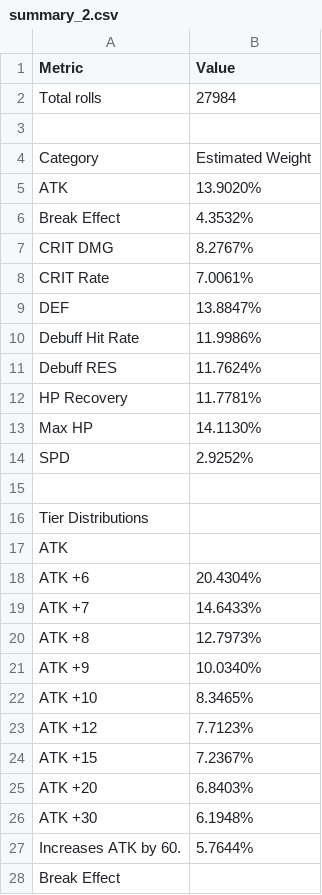
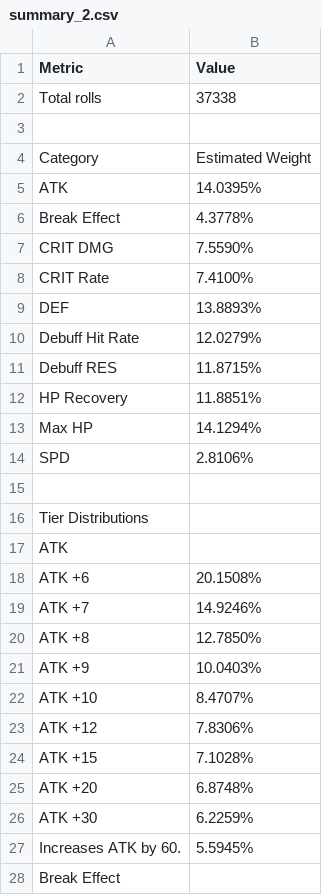
Before and after one commit to thefrozenfishy/exedra-crys-reroller, a CSV file: csvs/summary_2.csv, drawn as a sheet; only a part is shown; the diff covers the shown part only.

```diff
--- a/csvs/summary_2.csv
+++ b/csvs/summary_2.csv
@@ -1,15 +1,15 @@
 Metric;Value
-Total rolls;27984
+Total rolls;37338
 ;
 Category;Estimated Weight
-ATK;13.9020%
-Break Effect;4.3532%
-CRIT DMG;8.2767%
-CRIT Rate;7.0061%
-DEF;13.8847%
-Debuff Hit Rate;11.9986%
-Debuff RES;11.7624%
-HP Recovery;11.7781%
-Max HP;14.1130%
-SPD;2.9252%
+ATK;14.0395%
+Break Effect;4.3778%
+CRIT DMG;7.5590%
+CRIT Rate;7.4100%
+DEF;13.8893%
+Debuff Hit Rate;12.0279%
+Debuff RES;11.8715%
+HP Recovery;11.8851%
+Max HP;14.1294%
+SPD;2.8106%
 ;
@@ -17,12 +17,12 @@ Tier Distributions;
 ATK;
-ATK +6;20.4304%
-ATK +7;14.6433%
-ATK +8;12.7973%
-ATK +9;10.0340%
-ATK +10;8.3465%
-ATK +12;7.7123%
-ATK +15;7.2367%
-ATK +20;6.8403%
-ATK +30;6.1948%
-Increases ATK by 60.;5.7644%
+ATK +6;20.1508%
+ATK +7;14.9246%
+ATK +8;12.7850%
+ATK +9;10.0403%
+ATK +10;8.4707%
+ATK +12;7.8306%
+ATK +15;7.1028%
+ATK +20;6.8748%
+ATK +30;6.2259%
+Increases ATK by 60.;5.5945%
 Break Effect;
```
Also changed, not shown: 2 added rows, 2 removed rows and 81 edited cells elsewhere in this file, csvs/expected_rolls_1_locked.csv, csvs/expected_rolls_2_locked.csv, 26 other files.
